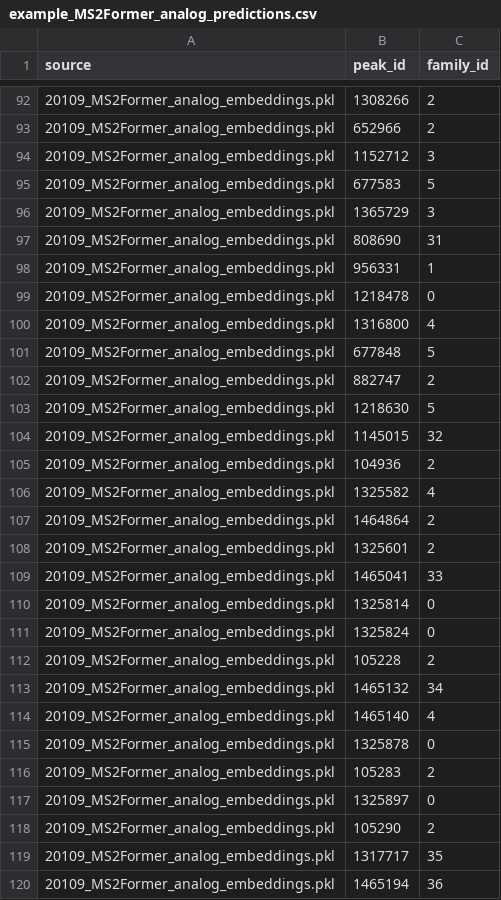
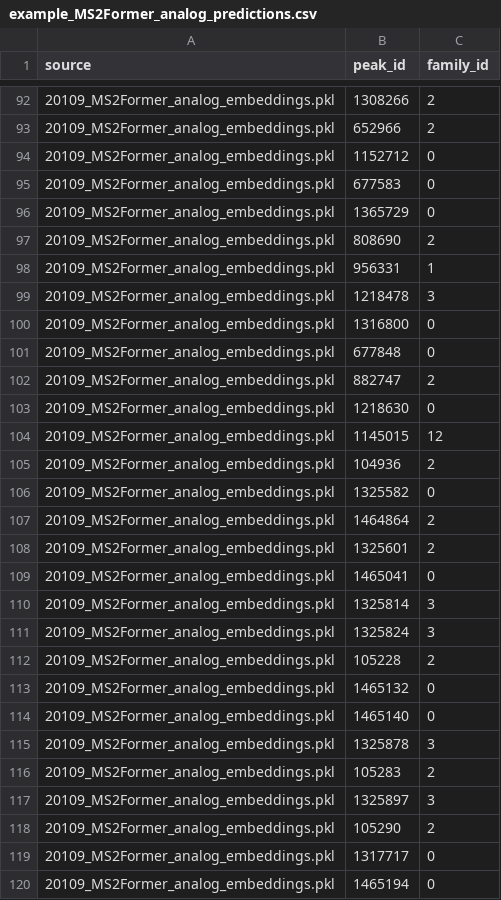
Before and after one commit to magarveylab/maple-publication, a CSV file: sample_output/example_MS2Former_analog_predictions.csv, drawn as a sheet; only a part is shown, gaps mark what is left out; the diff covers the shown part only.

```diff
--- a/sample_output/example_MS2Former_analog_predictions.csv
+++ b/sample_output/example_MS2Former_analog_predictions.csv
@@ -93,28 +93,28 @@ source,peak_id,family_id
 20109_MS2Former_analog_embeddings.pkl,652966,2
-20109_MS2Former_analog_embeddings.pkl,1152712,3
-20109_MS2Former_analog_embeddings.pkl,677583,5
-20109_MS2Former_analog_embeddings.pkl,1365729,3
-20109_MS2Former_analog_embeddings.pkl,808690,31
+20109_MS2Former_analog_embeddings.pkl,1152712,0
+20109_MS2Former_analog_embeddings.pkl,677583,0
+20109_MS2Former_analog_embeddings.pkl,1365729,0
+20109_MS2Former_analog_embeddings.pkl,808690,2
 20109_MS2Former_analog_embeddings.pkl,956331,1
-20109_MS2Former_analog_embeddings.pkl,1218478,0
-20109_MS2Former_analog_embeddings.pkl,1316800,4
-20109_MS2Former_analog_embeddings.pkl,677848,5
+20109_MS2Former_analog_embeddings.pkl,1218478,3
+20109_MS2Former_analog_embeddings.pkl,1316800,0
+20109_MS2Former_analog_embeddings.pkl,677848,0
 20109_MS2Former_analog_embeddings.pkl,882747,2
-20109_MS2Former_analog_embeddings.pkl,1218630,5
-20109_MS2Former_analog_embeddings.pkl,1145015,32
+20109_MS2Former_analog_embeddings.pkl,1218630,0
+20109_MS2Former_analog_embeddings.pkl,1145015,12
 20109_MS2Former_analog_embeddings.pkl,104936,2
-20109_MS2Former_analog_embeddings.pkl,1325582,4
+20109_MS2Former_analog_embeddings.pkl,1325582,0
 20109_MS2Former_analog_embeddings.pkl,1464864,2
 20109_MS2Former_analog_embeddings.pkl,1325601,2
-20109_MS2Former_analog_embeddings.pkl,1465041,33
-20109_MS2Former_analog_embeddings.pkl,1325814,0
-20109_MS2Former_analog_embeddings.pkl,1325824,0
+20109_MS2Former_analog_embeddings.pkl,1465041,0
+20109_MS2Former_analog_embeddings.pkl,1325814,3
+20109_MS2Former_analog_embeddings.pkl,1325824,3
 20109_MS2Former_analog_embeddings.pkl,105228,2
-20109_MS2Former_analog_embeddings.pkl,1465132,34
-20109_MS2Former_analog_embeddings.pkl,1465140,4
-20109_MS2Former_analog_embeddings.pkl,1325878,0
+20109_MS2Former_analog_embeddings.pkl,1465132,0
+20109_MS2Former_analog_embeddings.pkl,1465140,0
+20109_MS2Former_analog_embeddings.pkl,1325878,3
 20109_MS2Former_analog_embeddings.pkl,105283,2
-20109_MS2Former_analog_embeddings.pkl,1325897,0
+20109_MS2Former_analog_embeddings.pkl,1325897,3
 20109_MS2Former_analog_embeddings.pkl,105290,2
-20109_MS2Former_analog_embeddings.pkl,1317717,35
-20109_MS2Former_analog_embeddings.pkl,1465194,36
+20109_MS2Former_analog_embeddings.pkl,1317717,0
+20109_MS2Former_analog_embeddings.pkl,1465194,0
```
Also changed, not shown: 3 added rows, 3 removed rows, 2 moved rows and 70 edited cells elsewhere in this file, sample_output/20109_MS2Former_chemotype_predictions.csv, 8 other files.
